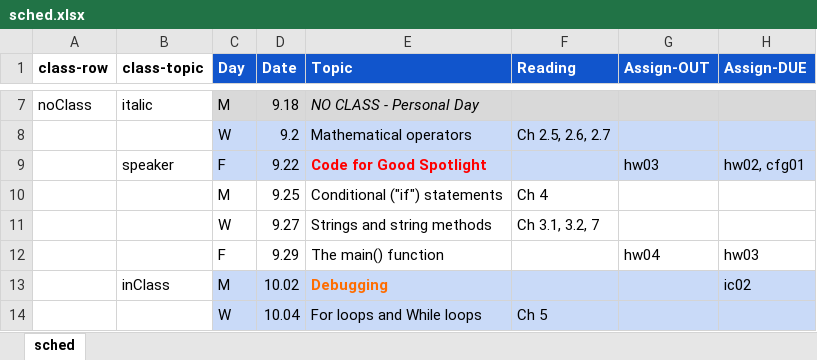
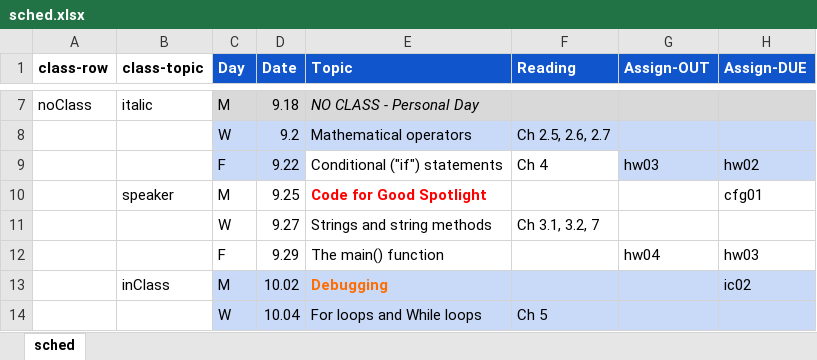
Before and after one commit to amosca01/CAIS117-F23, an Excel workbook: assets/sched.xlsx, sheet sched, drawn as a sheet; only a part is shown, gaps mark what is left out; values as stored, in another font and other column widths than the file's, no borders; removed rows and columns are numbered as before the commit, all else as after; the diff names each change by its address in the sheet, - before the commit and + after, or states it on an @@ line.

```diff
--- a/assets/sched.xlsx (sheet sched)
+++ b/assets/sched.xlsx (sheet sched)
-row 9:  | speaker | F | 9.22 | Code for Good Spotlight |  | hw03 | hw02, cfg01
-row 10:  |  | M | 9.25 | Conditional ("if") statements | Ch 4
+row 9:  |  | F | 9.22 | Conditional ("if") statements | Ch 4 | hw03 | hw02
+row 10:  | speaker | M | 9.25 | Code for Good Spotlight |  |  | cfg01
```
Also changed, not shown: 1 other file.
